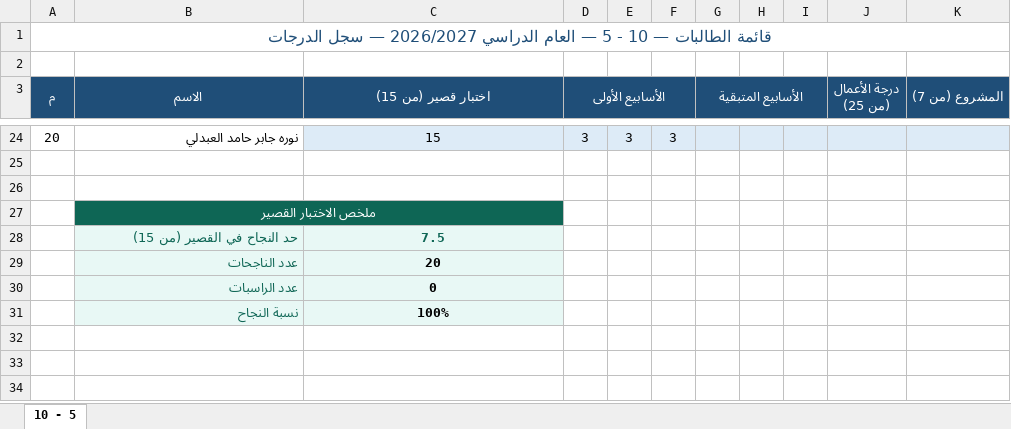
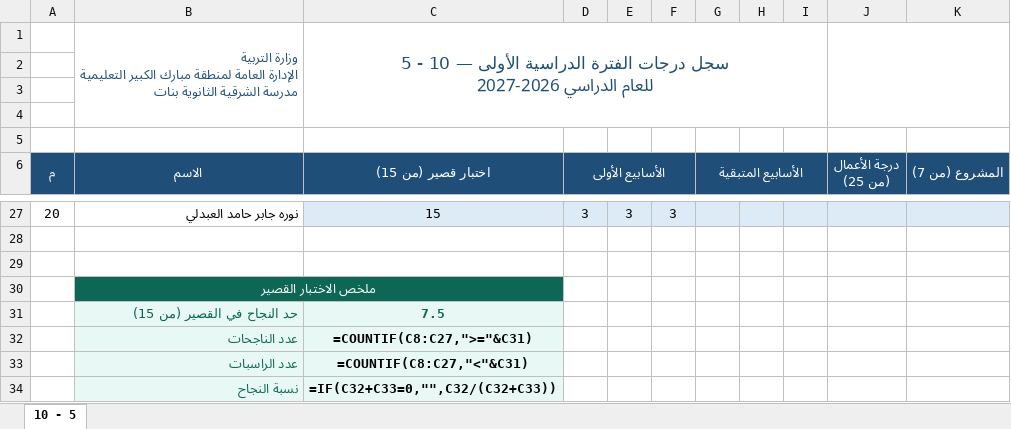
Before and after one commit to eanwarauto/Project-1, an Excel workbook: student-grades/by-class/العاشر 5.xlsx, sheet 10 - 5, drawn as a sheet; only a part is shown, gaps mark what is left out; values as stored, in another font and other column widths than the file's, no borders; formulas without a stored value are shown as written; charts and pictures not drawn; removed rows and columns are numbered as before the commit, all else as after; ↵ is a line break in a cell; the diff names each change by its address in the sheet, - before the commit and + after, or states it on an @@ line.

```diff
--- a/student-grades/by-class/العاشر 5.xlsx (sheet 10 - 5)
+++ b/student-grades/by-class/العاشر 5.xlsx (sheet 10 - 5)
+row 1:  | وزارة التربية ↵ الإدارة العامة لمنطقة مبارك الكبير التعليمية ↵ مدرسة الشرقية الثانوية بنات | سجل درجات الفترة الدراسية الأولى — 10 - 5 ↵ للعام الدراسي 2026-2027
+row 2: (empty)
+row 3: (empty)
@@ column A (م) renumbered in row 4 @@
-A1:K1 merged
-C32 (اختبار قصير (من 15)): 20
+C32 (اختبار قصير (من 15)): =COUNTIF(C8:C27,">="&C31)
-C33 (اختبار قصير (من 15)): 0
+C33 (اختبار قصير (من 15)): =COUNTIF(C8:C27,"<"&C31)
-C34 (اختبار قصير (من 15)): 100%
+C34 (اختبار قصير (من 15)): =IF(C32+C33=0,"",C32/(C32+C33))
```
Also changed, not shown: charts or pictures, student-grades/by-class/الحادي عشر 3.xlsx, student-grades/by-class/الحادي عشر 5.xlsx.
